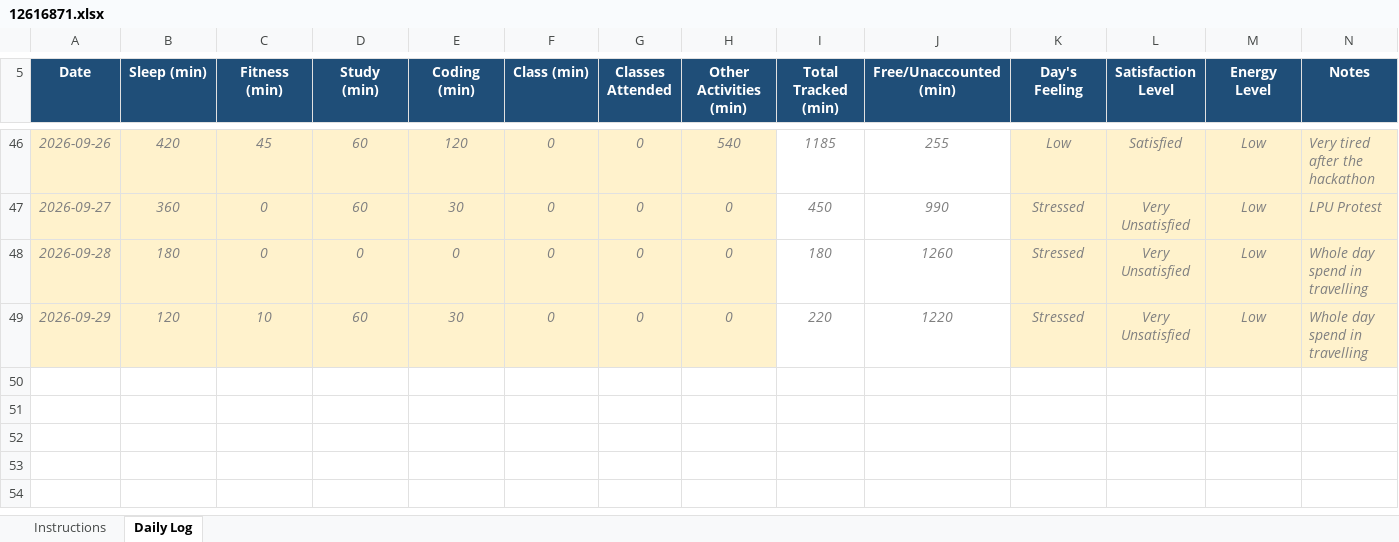
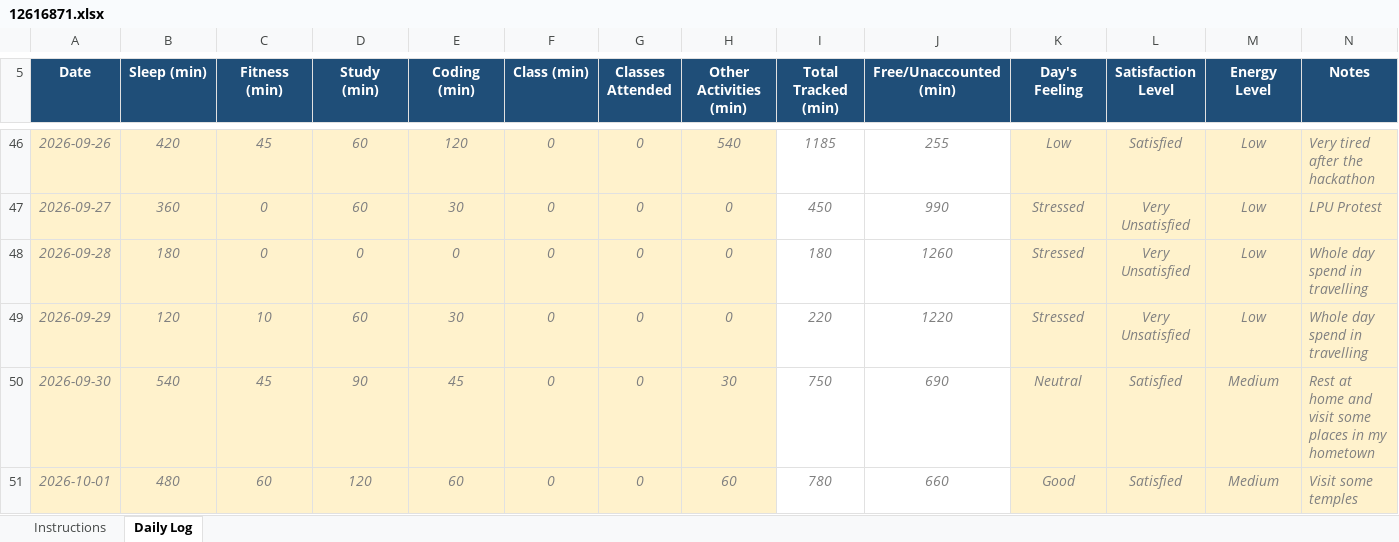
Before and after one commit to Jay-Govind-Kumar/12616871_CAP776_D1P2632, an Excel workbook: 12616871.xlsx, sheet Daily Log, drawn as a sheet; only a part is shown, gaps mark what is left out; values as stored, in another font and other column widths than the file's, no borders; conditional formats not drawn; the diff names each change by its address in the sheet, - before the commit and + after, or states it on an @@ line.

Commit message:
update daily log

```diff
--- a/12616871.xlsx (sheet Daily Log)
+++ b/12616871.xlsx (sheet Daily Log)
+row 50: 2026-09-30 | 540 | 45 | 90 | 45 | 0 | 0 | 30 | 750 | 690 | Neutral | Satisfied | Medium | Rest at home and visit some places in my hometown
+row 51: 2026-10-01 | 480 | 60 | 120 | 60 | 0 | 0 | 60 | 780 | 660 | Good | Satisfied | Medium | Visit some temples
```
